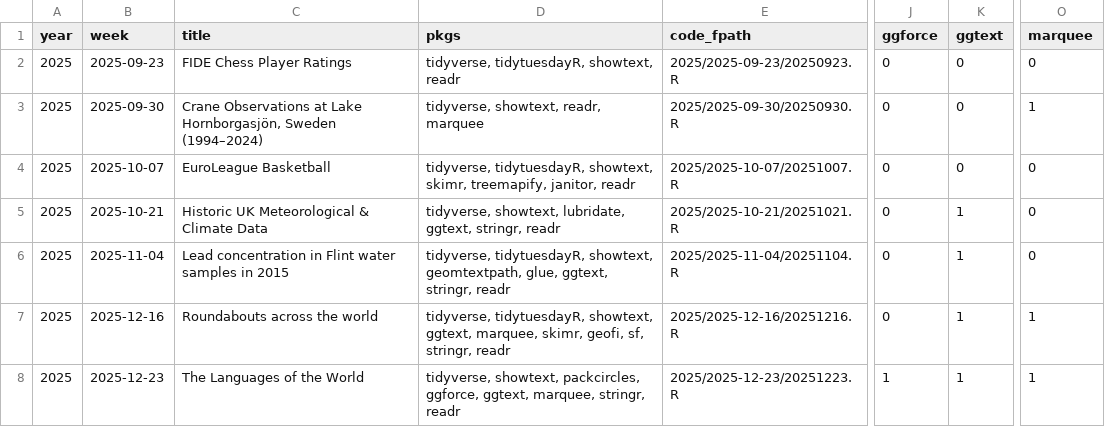
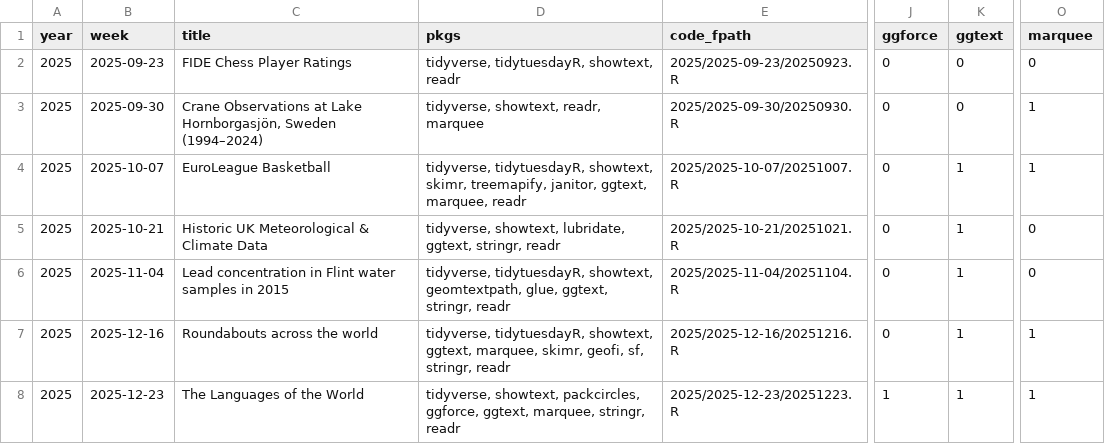
Before and after one commit to moreiragendson/tidytuesday, a CSV file: data/all_weeks.csv, drawn as a sheet; only a part is shown, gaps mark what is left out; the diff names each change by its address in the sheet, - before the commit and + after, or states it on an @@ line.

```diff
--- a/data/all_weeks.csv
+++ b/data/all_weeks.csv
-D4 (pkgs): …treemapify, janitor, readr
+D4 (pkgs): …treemapify, janitor, ggtext, marquee, readr
-K4 (ggtext): 0
+K4 (ggtext): 1
-O4 (marquee): 0
+O4 (marquee): 1
```
Also changed, not shown: 1 other file.
